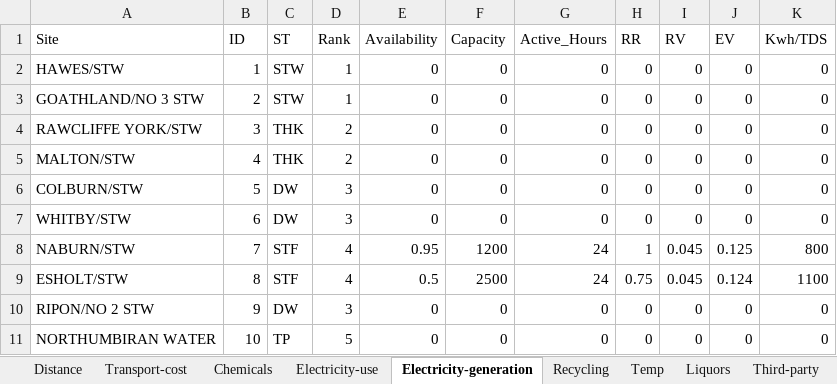
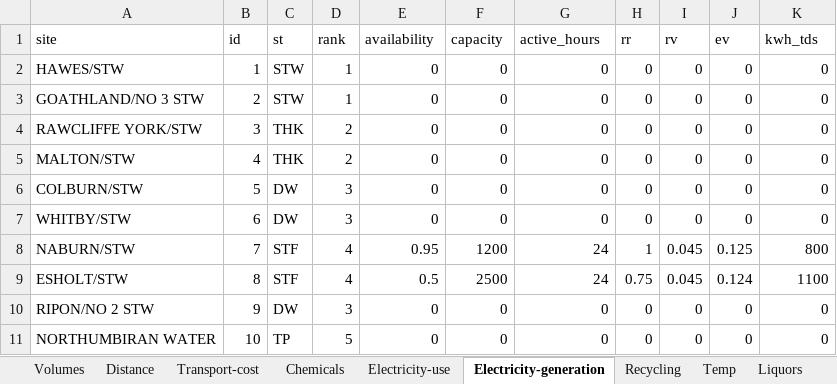
Before and after one commit to miker169/Sludge, an Excel workbook: yw_react_fe/yw-fe/testFiles/yw_reference_tables.xlsx, sheet Electricity-generation, drawn as a sheet; values as stored, in another font and other column widths than the file's, no borders; removed rows and columns are numbered as before the commit, all else as after; the diff names each change by its address in the sheet, - before the commit and + after, or states it on an @@ line.

```diff
--- a/yw_react_fe/yw-fe/testFiles/yw_reference_tables.xlsx (sheet Electricity-generation)
+++ b/yw_react_fe/yw-fe/testFiles/yw_reference_tables.xlsx (sheet Electricity-generation)
+sheet tab: Volumes
-row 1: Site | ID | ST | Rank | Availability | Capacity | Active_Hours | RR | RV | EV | Kwh/TDS
+row 1: site | id | st | rank | availability | capacity | active_hours | rr | rv | ev | kwh_tds
```
Also changed, not shown: sheet Distance, sheet Transport-cost, sheet Liquors, sheet Electricity-use, sheet Chemicals, sheet Temp, 2 more sheets, 21 other files.
